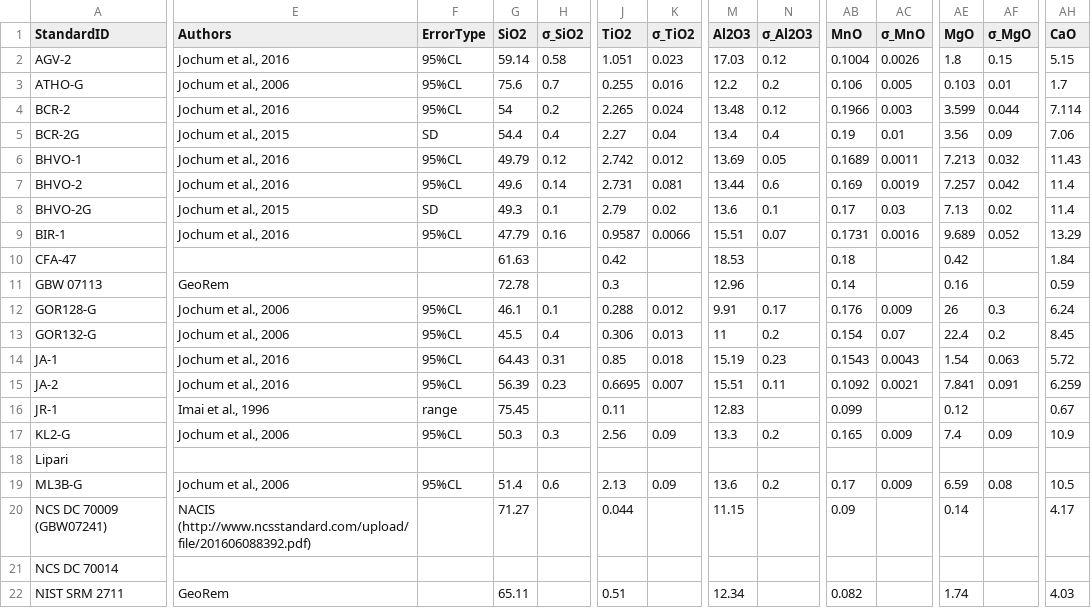
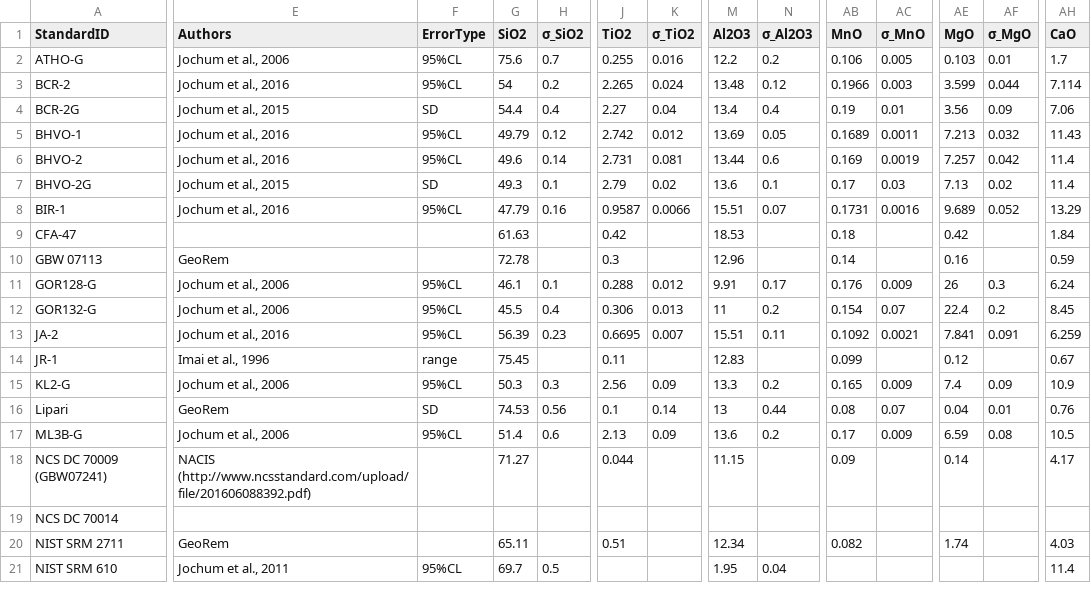
Before and after one commit to consuelola/BOOM, a CSV file: assets/Data/Standards_Reference.csv, drawn as a sheet; only a part is shown, gaps mark what is left out; the shorter side is filled out with more unchanged rows; removed rows and columns are numbered as before the commit, all else as after; rows hold the shown columns only; the diff covers the shown part only; the diff names each change by its address in the sheet, - before the commit and + after, or states it on an @@ line.

```diff
--- a/assets/Data/Standards_Reference.csv
+++ b/assets/Data/Standards_Reference.csv
-row 2: AGV-2 | Jochum et al., 2016 | 95%CL | 59.14 | 0.58 | 1.051 | 0.023 | 17.03 | 0.12 | 0.1004 | 0.0026 | 1.8 | 0.15 | 5.15
-row 14: JA-1 | Jochum et al., 2016 | 95%CL | 64.43 | 0.31 | 0.85 | 0.018 | 15.19 | 0.23 | 0.1543 | 0.0043 | 1.54 | 0.063 | 5.72
-E16 (Authors): (empty)
+E16 (Authors): GeoRem
-F16 (ErrorType): (empty)
+F16 (ErrorType): SD
-G16 (SiO2): (empty)
+G16 (SiO2): 74.53
-H16 (σ_SiO2): (empty)
+H16 (σ_SiO2): 0.56
-J16 (TiO2): (empty)
+J16 (TiO2): 0.1
-K16 (σ_TiO2): (empty)
+K16 (σ_TiO2): 0.14
-M16 (Al2O3): (empty)
+M16 (Al2O3): 13
-N16 (σ_Al2O3): (empty)
+N16 (σ_Al2O3): 0.44
-AB16 (MnO): (empty)
+AB16 (MnO): 0.08
-AC16 (σ_MnO): (empty)
+AC16 (σ_MnO): 0.07
-AE16 (MgO): (empty)
+AE16 (MgO): 0.04
-AF16 (σ_MgO): (empty)
+AF16 (σ_MgO): 0.01
-AH16 (CaO): (empty)
+AH16 (CaO): 0.76
```
Also changed, not shown: 10 edited cells elsewhere in this file, Machine_learning/results/majors_only/fit_time.csv, Machine_learning/results/majors_only/score_time.csv, 9 other files.
